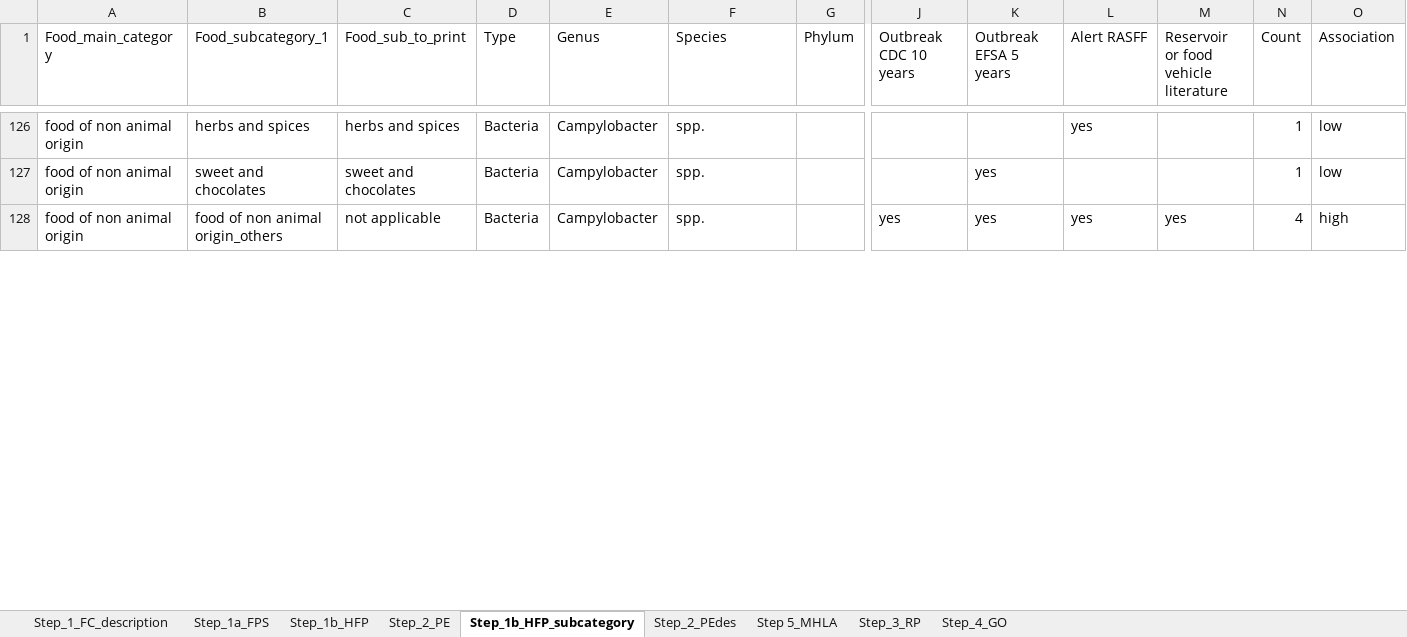
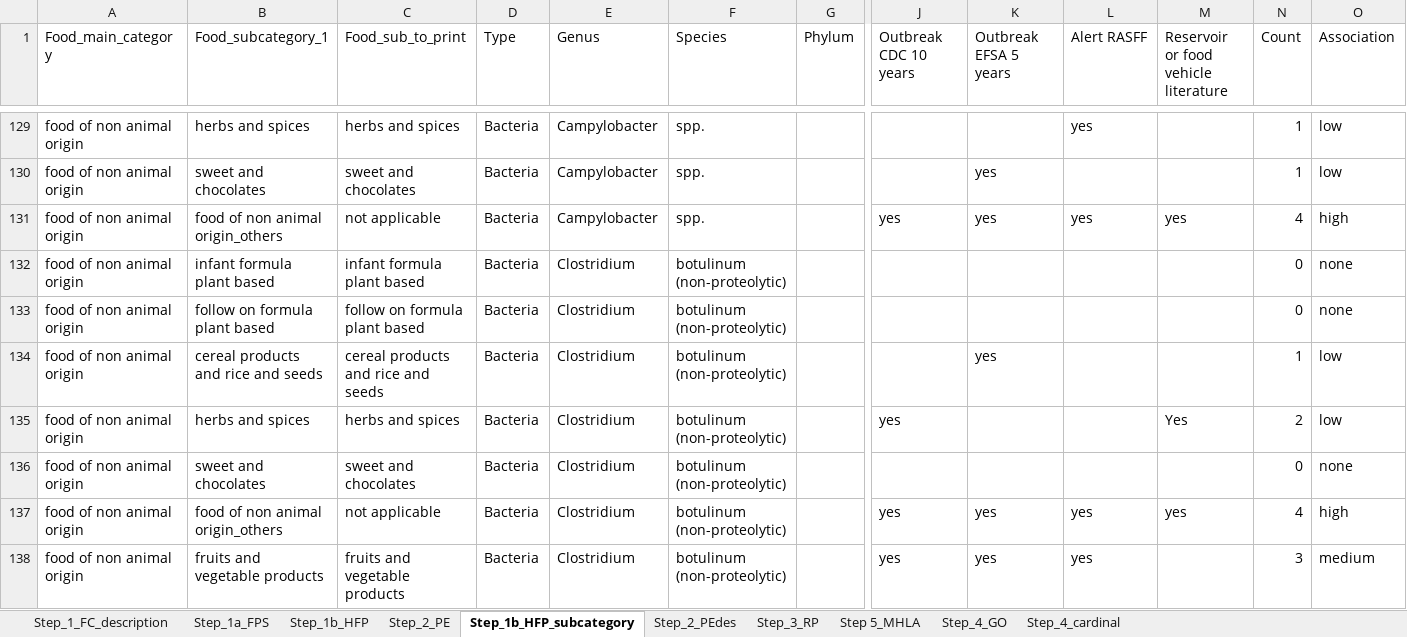
Before and after one commit to kahyenclaireyeak/MiID-DSS, an Excel workbook: HI_Microbial_hazards_identification_processed_database.xlsx, sheet Step_1b_HFP_subcategory, drawn as a sheet; only a part is shown, gaps mark what is left out; values as stored, in another font and other column widths than the file's, no cell formats; rows hold the shown columns only; the diff covers the shown part only; the diff names each change by its address in the sheet, - before the commit and + after, or states it on an @@ line.

Commit message:
Add files via upload
this version is submitted to Food Research International_version1

```diff
--- a/HI_Microbial_hazards_identification_processed_database.xlsx (sheet Step_1b_HFP_subcategory)
+++ b/HI_Microbial_hazards_identification_processed_database.xlsx (sheet Step_1b_HFP_subcategory)
+sheet tab: Step_4_cardinal
@@ sheet tab order changed: Step_1_FC_description | Step_1a_FPS | Step_1b_HFP | Step_2_PE | Step_1b_HFP_subcategory | Step_2_PEdes | Step_3_RP | Step 5_MHLA | Step_4_GO | Step_4_cardinal @@
+row 132: food of non animal origin | infant formula plant based | infant formula plant based | Bacteria | Clostridium | botulinum (non-proteolytic) |  |  |  |  |  | 0 | none
+row 133: food of non animal origin | follow on formula plant based | follow on formula plant based | Bacteria | Clostridium | botulinum (non-proteolytic) |  |  |  |  |  | 0 | none
+row 134: food of non animal origin | cereal products and rice and seeds | cereal products and rice and seeds | Bacteria | Clostridium | botulinum (non-proteolytic) |  |  | yes |  |  | 1 | low
+row 135: food of non animal origin | herbs and spices | herbs and spices | Bacteria | Clostridium | botulinum (non-proteolytic) |  | yes |  |  | Yes | 2 | low
+row 136: food of non animal origin | sweet and chocolates | sweet and chocolates | Bacteria | Clostridium | botulinum (non-proteolytic) |  |  |  |  |  | 0 | none
+row 137: food of non animal origin | food of non animal origin_others | not applicable | Bacteria | Clostridium | botulinum (non-proteolytic) |  | yes | yes | yes | yes | 4 | high
+row 138: food of non animal origin | fruits and vegetable products | fruits and vegetable products | Bacteria | Clostridium | botulinum (non-proteolytic) |  | yes | yes | yes |  | 3 | medium
```
Also changed, not shown: 7 added rows and 36 edited cells elsewhere in this sheet, sheet Step 5_MHLA, sheet Step_2_PE, sheet Step_4_GO, sheet Step_3_RP, cell formats, formulas that keep their value, 15 other files.
